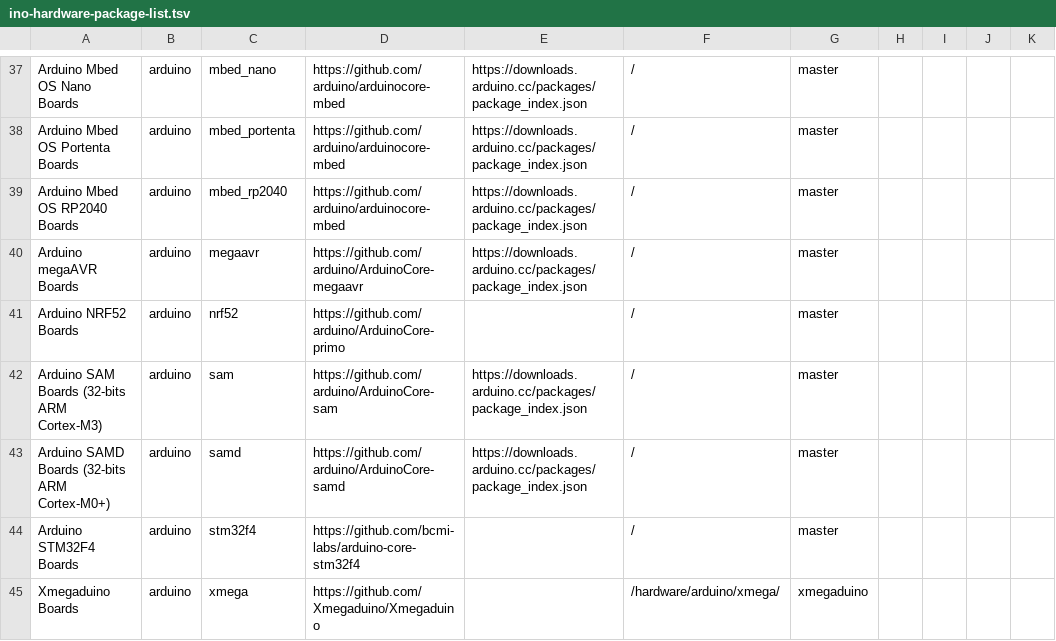
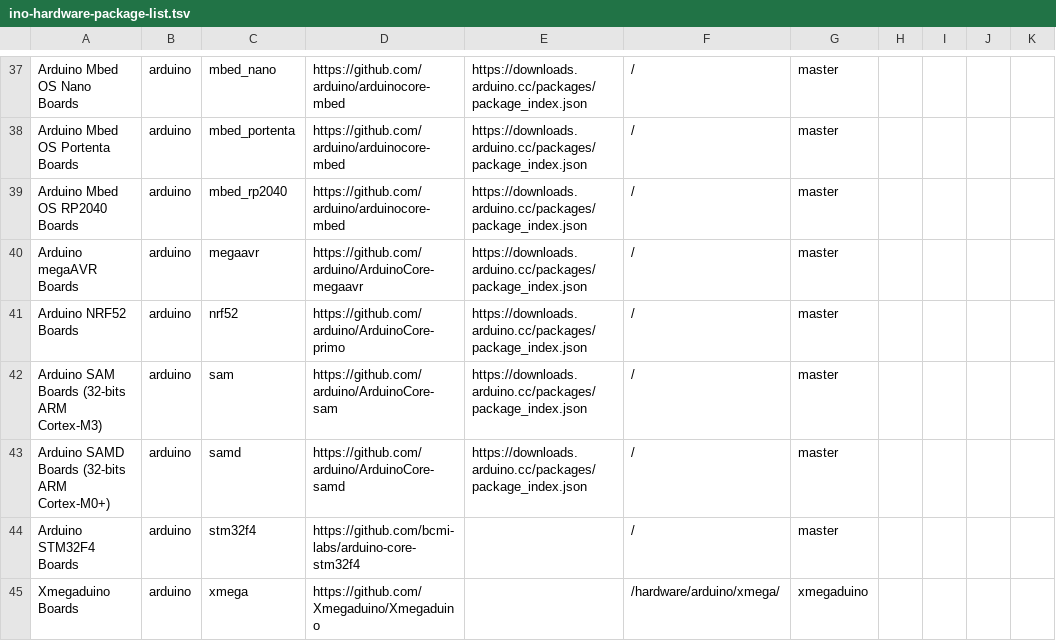
Before and after one commit to per1234/inoplatforms, a TSV file: ino-hardware-package-list.tsv, drawn as a sheet; only a part is shown, gaps mark what is left out; the diff names each change by its address in the sheet, - before the commit and + after, or states it on an @@ line.

Commit message:
Add Boards Manager URL for `arduino:nrf52`

```diff
--- a/ino-hardware-package-list.tsv
+++ b/ino-hardware-package-list.tsv
-E41: (empty)
+E41: https://downloads.arduino.cc/packages/package_index.json
```
